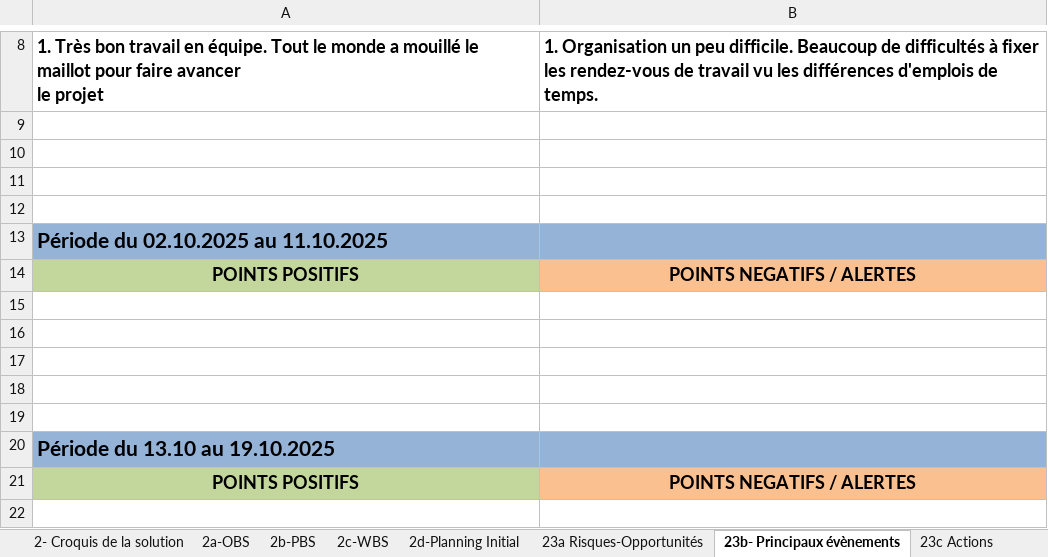
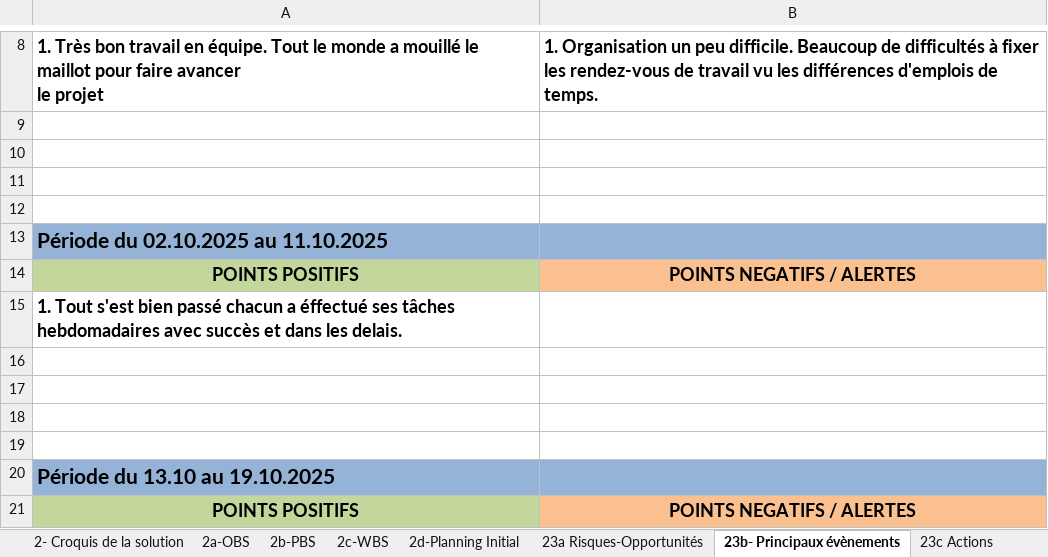
Before and after one commit to ngouadjeudunant-ux/tsp_projet_2025, an Excel workbook: tools/fichier_exel/GroupeTD-GroupeProjet - ProjetInformatique.xlsx, sheet 23b- Principaux évènements, drawn as a sheet; only a part is shown, gaps mark what is left out; the shorter side is filled out with more unchanged rows; values as stored, in another font and other column widths than the file's, no borders; charts and pictures not drawn; the diff names each change by its address in the sheet, - before the commit and + after, or states it on an @@ line.

```diff
--- a/tools/fichier_exel/GroupeTD-GroupeProjet - ProjetInformatique.xlsx (sheet 23b- Principaux évènements)
+++ b/tools/fichier_exel/GroupeTD-GroupeProjet - ProjetInformatique.xlsx (sheet 23b- Principaux évènements)
-A15: (empty)
+A15: 1. Tout s'est bien passé chacun a éffectué ses tâches hebdomadaires avec succès et dans les delais.
```
Also changed, not shown: sheet 3a-Planning courant, sheet 23d Decisions, charts or pictures.
